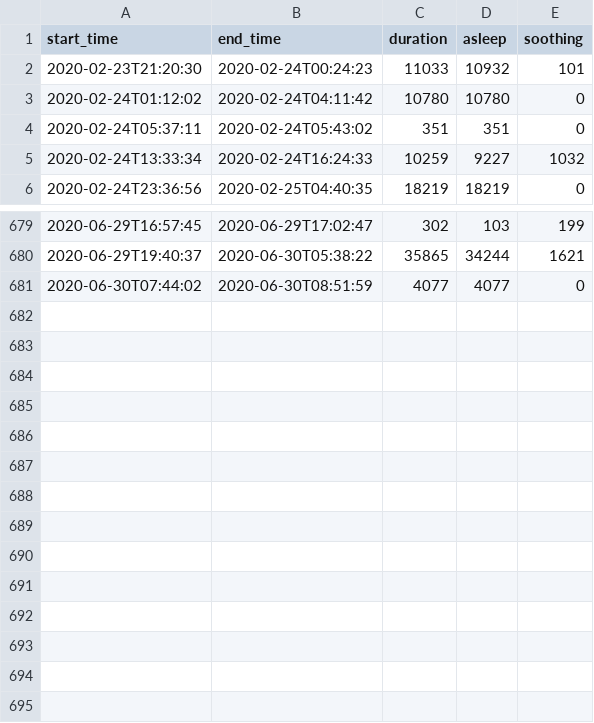
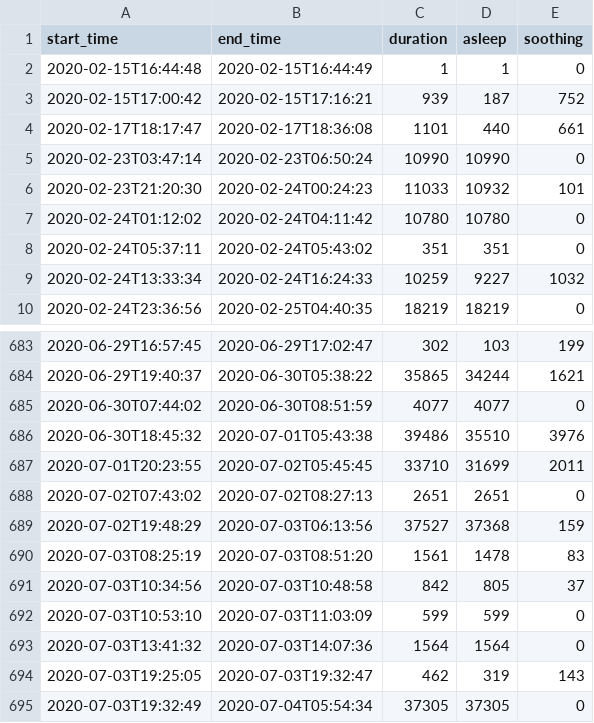
Before and after one commit to walkerkq/baby_data, a CSV file: sleep/data/snoo_sleeps.csv, drawn as a sheet; only a part is shown, gaps mark what is left out.

```diff
--- a/sleep/data/snoo_sleeps.csv
+++ b/sleep/data/snoo_sleeps.csv
@@ -1,2 +1,6 @@
 start_time,end_time,duration,asleep,soothing
+2020-02-15T16:44:48,2020-02-15T16:44:49,1,1,0
+2020-02-15T17:00:42,2020-02-15T17:16:21,939,187,752
+2020-02-17T18:17:47,2020-02-17T18:36:08,1101,440,661
+2020-02-23T03:47:14,2020-02-23T06:50:24,10990,10990,0
 2020-02-23T21:20:30,2020-02-24T00:24:23,11033,10932,101
@@ -681 +685,11 @@ start_time,end_time,duration,asleep,soothing
 2020-06-30T07:44:02,2020-06-30T08:51:59,4077,4077,0
+2020-06-30T18:45:32,2020-07-01T05:43:38,39486,35510,3976
+2020-07-01T20:23:55,2020-07-02T05:45:45,33710,31699,2011
+2020-07-02T07:43:02,2020-07-02T08:27:13,2651,2651,0
+2020-07-02T19:48:29,2020-07-03T06:13:56,37527,37368,159
+2020-07-03T08:25:19,2020-07-03T08:51:20,1561,1478,83
+2020-07-03T10:34:56,2020-07-03T10:48:58,842,805,37
+2020-07-03T10:53:10,2020-07-03T11:03:09,599,599,0
+2020-07-03T13:41:32,2020-07-03T14:07:36,1564,1564,0
+2020-07-03T19:25:05,2020-07-03T19:32:47,462,319,143
+2020-07-03T19:32:49,2020-07-04T05:54:34,37305,37305,0
```
Also changed, not shown: sleep/data/feedbaby_sleeps.csv, 6 other files.
